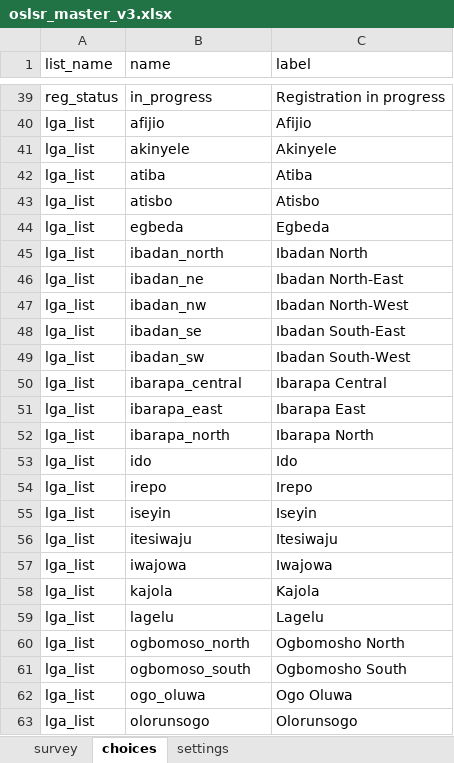
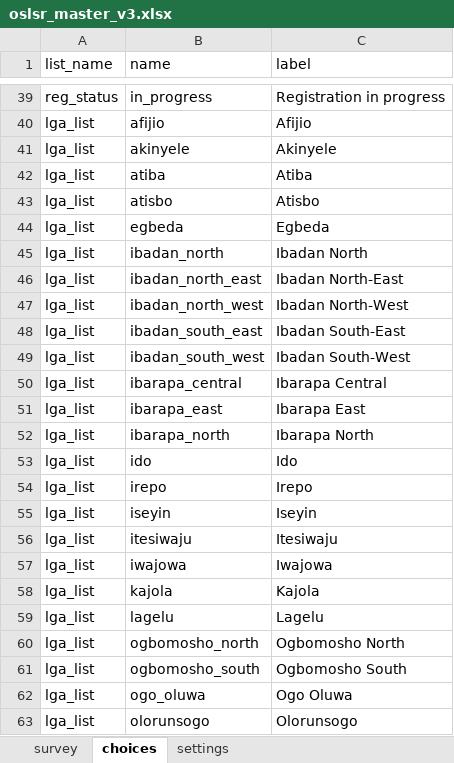
Before and after one commit to awwallawal/oslrs, an Excel workbook: test-fixtures/oslsr_master_v3.xlsx, sheet choices, drawn as a sheet; only a part is shown, gaps mark what is left out; values as stored, in another font and other column widths than the file's, no borders; the diff names each change by its address in the sheet, - before the commit and + after, or states it on an @@ line.

```diff
--- a/test-fixtures/oslsr_master_v3.xlsx (sheet choices)
+++ b/test-fixtures/oslsr_master_v3.xlsx (sheet choices)
-B46 (name): ibadan_ne
+B46 (name): ibadan_north_east
-B47 (name): ibadan_nw
+B47 (name): ibadan_north_west
-B48 (name): ibadan_se
+B48 (name): ibadan_south_east
-B49 (name): ibadan_sw
+B49 (name): ibadan_south_west
-B60 (name): ogbomoso_north
+B60 (name): ogbomosho_north
-B61 (name): ogbomoso_south
+B61 (name): ogbomosho_south
```
Also changed, not shown: 37 other files.
